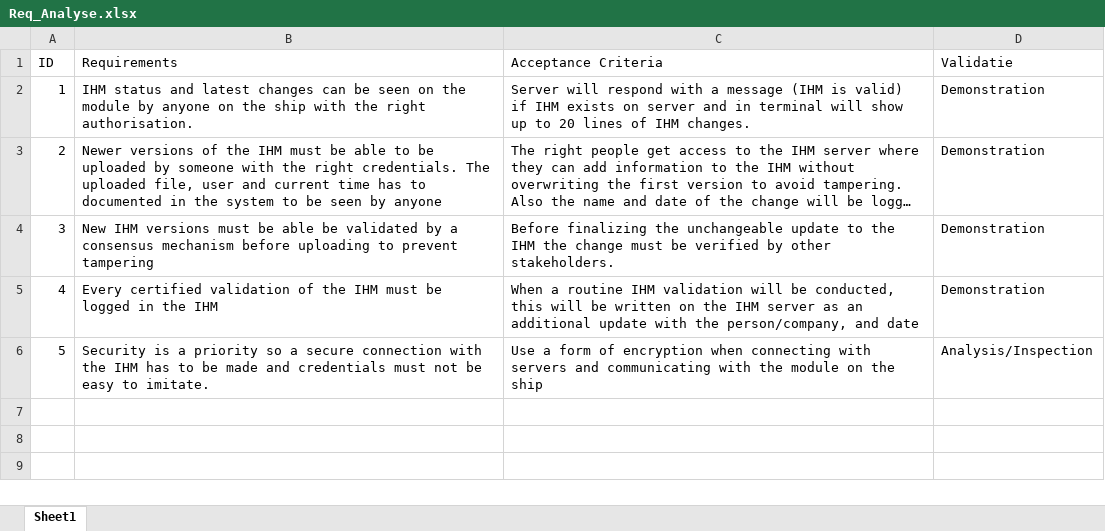
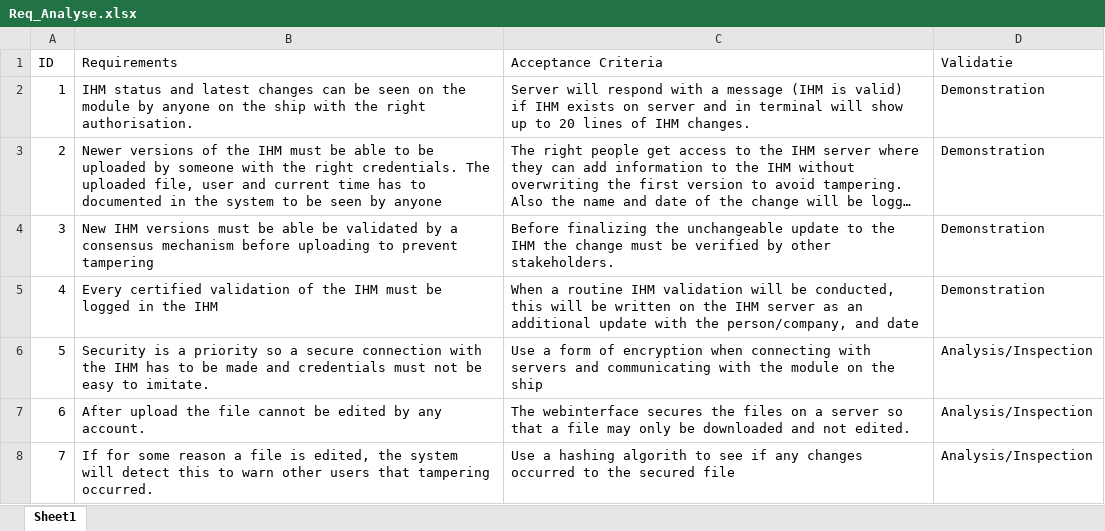
Before and after one commit to idaan300/DIHM, an Excel workbook: Documents/Req_Analyse.xlsx, sheet Sheet1, drawn as a sheet; long unchanged cells end in …; values as stored, in another font and other column widths than the file's, no borders; the diff names each change by its address in the sheet, - before the commit and + after, or states it on an @@ line.

```diff
--- a/Documents/Req_Analyse.xlsx (sheet Sheet1)
+++ b/Documents/Req_Analyse.xlsx (sheet Sheet1)
+row 7: 6 | After upload the file cannot be edited by any account. | The webinterface secures the files on a server so that a file may only be downloaded and not edited. | Analysis/Inspection
+row 8: 7 | If for some reason a file is edited, the system will detect this to warn other users that tampering occurred. | Use a hashing algorith to see if any changes occurred to the secured file | Analysis/Inspection
```
Also changed, not shown: 14 other files.
